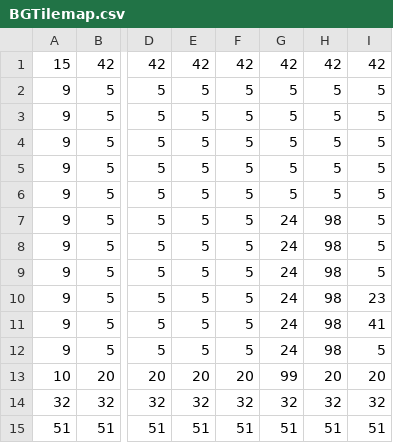
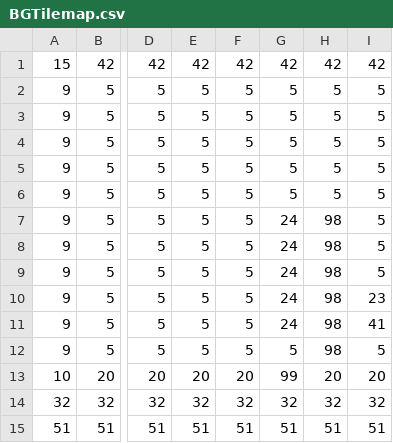
Before and after one commit to alanmunozlopez/Dinopirates, a CSV file: LDTK/DPplaydate/simplified/Room_12/BGTilemap.csv, drawn as a sheet; only a part is shown, gaps mark what is left out; the diff names each change by its address in the sheet, - before the commit and + after, or states it on an @@ line.

Commit message:
Update rooms 8-14 LDTK data and game code
Syncs level-editor changes into the project: updates LDtk room files (Room_8,9,12,13,14), simplified room assets (BG tilemap PNG/CSV, composites, and data.json per room) and game data. Also updates source game code and data used by levels: source/assets/data/levels.lua, script.lua, tilemap.lua, en.strings, dialog UI, enemy (crewmember) logic, player collisions/state handling, and MazeScene. These changes propagate layout/entity edits (doors, holes, props, items, enemies) and related gameplay/translation adjustments from the editor to runtime.

```diff
--- a/LDTK/DPplaydate/simplified/Room_12/BGTilemap.csv
+++ b/LDTK/DPplaydate/simplified/Room_12/BGTilemap.csv
-G12: 24
+G12: 5
```
Also changed, not shown: 21 other files.
